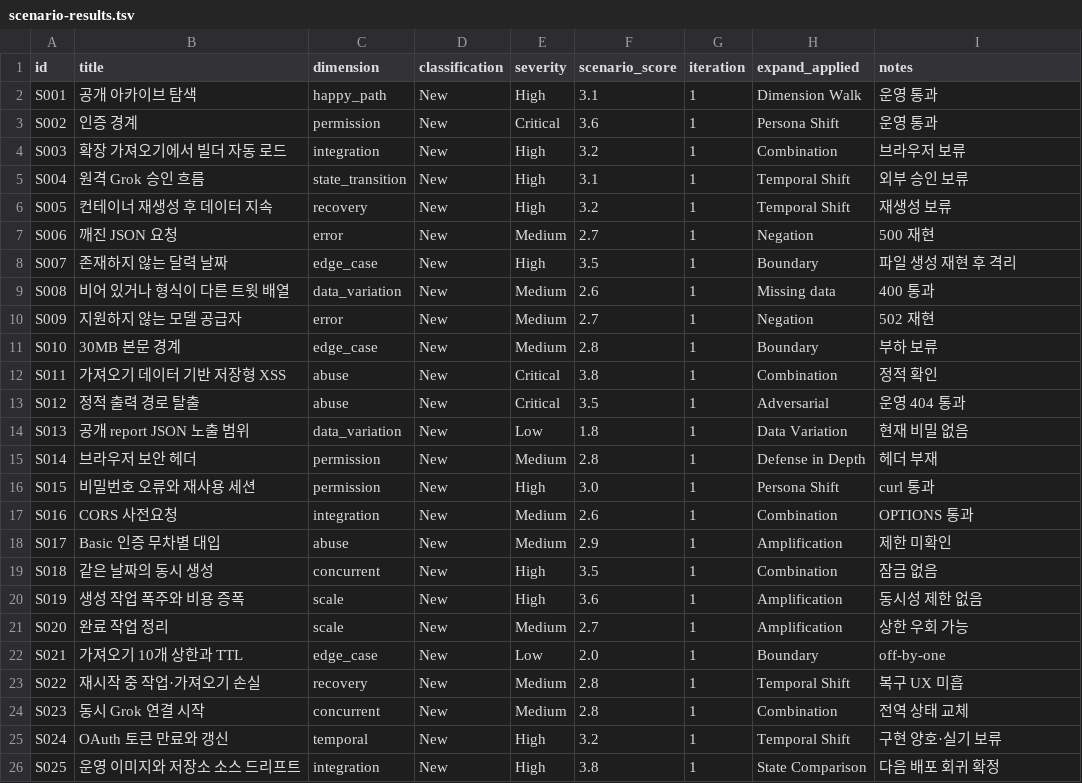
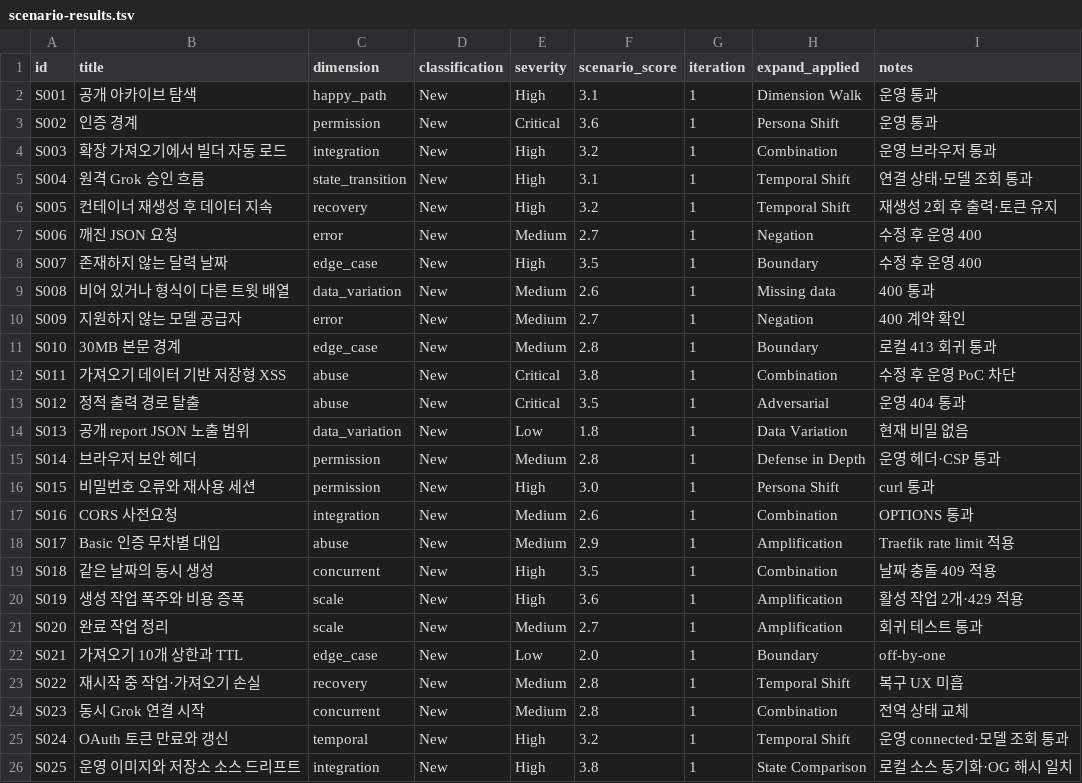
Before and after one commit to leecg39/Xsearch, a TSV file: scenario/260810-2111-xsearch-news-deployment/scenario-results.tsv, drawn as a sheet.

Commit message:
docs(research): record final deployment QA outcome

```diff
--- a/scenario/260810-2111-xsearch-news-deployment/scenario-results.tsv
+++ b/scenario/260810-2111-xsearch-news-deployment/scenario-results.tsv
@@ -3,20 +3,20 @@ S001	공개 아카이브 탐색	happy_path	New	High	3.1	1	Dimension Walk	운영
 S002	인증 경계	permission	New	Critical	3.6	1	Persona Shift	운영 통과
-S003	확장 가져오기에서 빌더 자동 로드	integration	New	High	3.2	1	Combination	브라우저 보류
-S004	원격 Grok 승인 흐름	state_transition	New	High	3.1	1	Temporal Shift	외부 승인 보류
-S005	컨테이너 재생성 후 데이터 지속	recovery	New	High	3.2	1	Temporal Shift	재생성 보류
-S006	깨진 JSON 요청	error	New	Medium	2.7	1	Negation	500 재현
-S007	존재하지 않는 달력 날짜	edge_case	New	High	3.5	1	Boundary	파일 생성 재현 후 격리
+S003	확장 가져오기에서 빌더 자동 로드	integration	New	High	3.2	1	Combination	운영 브라우저 통과
+S004	원격 Grok 승인 흐름	state_transition	New	High	3.1	1	Temporal Shift	연결 상태·모델 조회 통과
+S005	컨테이너 재생성 후 데이터 지속	recovery	New	High	3.2	1	Temporal Shift	재생성 2회 후 출력·토큰 유지
+S006	깨진 JSON 요청	error	New	Medium	2.7	1	Negation	수정 후 운영 400
+S007	존재하지 않는 달력 날짜	edge_case	New	High	3.5	1	Boundary	수정 후 운영 400
 S008	비어 있거나 형식이 다른 트윗 배열	data_variation	New	Medium	2.6	1	Missing data	400 통과
-S009	지원하지 않는 모델 공급자	error	New	Medium	2.7	1	Negation	502 재현
-S010	30MB 본문 경계	edge_case	New	Medium	2.8	1	Boundary	부하 보류
-S011	가져오기 데이터 기반 저장형 XSS	abuse	New	Critical	3.8	1	Combination	정적 확인
+S009	지원하지 않는 모델 공급자	error	New	Medium	2.7	1	Negation	400 계약 확인
+S010	30MB 본문 경계	edge_case	New	Medium	2.8	1	Boundary	로컬 413 회귀 통과
+S011	가져오기 데이터 기반 저장형 XSS	abuse	New	Critical	3.8	1	Combination	수정 후 운영 PoC 차단
 S012	정적 출력 경로 탈출	abuse	New	Critical	3.5	1	Adversarial	운영 404 통과
 S013	공개 report JSON 노출 범위	data_variation	New	Low	1.8	1	Data Variation	현재 비밀 없음
-S014	브라우저 보안 헤더	permission	New	Medium	2.8	1	Defense in Depth	헤더 부재
+S014	브라우저 보안 헤더	permission	New	Medium	2.8	1	Defense in Depth	운영 헤더·CSP 통과
 S015	비밀번호 오류와 재사용 세션	permission	New	High	3.0	1	Persona Shift	curl 통과
 S016	CORS 사전요청	integration	New	Medium	2.6	1	Combination	OPTIONS 통과
-S017	Basic 인증 무차별 대입	abuse	New	Medium	2.9	1	Amplification	제한 미확인
-S018	같은 날짜의 동시 생성	concurrent	New	High	3.5	1	Combination	잠금 없음
-S019	생성 작업 폭주와 비용 증폭	scale	New	High	3.6	1	Amplification	동시성 제한 없음
-S020	완료 작업 정리	scale	New	Medium	2.7	1	Amplification	상한 우회 가능
+S017	Basic 인증 무차별 대입	abuse	New	Medium	2.9	1	Amplification	Traefik rate limit 적용
+S018	같은 날짜의 동시 생성	concurrent	New	High	3.5	1	Combination	날짜 충돌 409 적용
+S019	생성 작업 폭주와 비용 증폭	scale	New	High	3.6	1	Amplification	활성 작업 2개·429 적용
+S020	완료 작업 정리	scale	New	Medium	2.7	1	Amplification	회귀 테스트 통과
 S021	가져오기 10개 상한과 TTL	edge_case	New	Low	2.0	1	Boundary	off-by-one
@@ -24,3 +24,3 @@ S022	재시작 중 작업·가져오기 손실	recovery	New	Medium	2.8	1	Tempora
 S023	동시 Grok 연결 시작	concurrent	New	Medium	2.8	1	Combination	전역 상태 교체
-S024	OAuth 토큰 만료와 갱신	temporal	New	High	3.2	1	Temporal Shift	구현 양호·실기 보류
-S025	운영 이미지와 저장소 소스 드리프트	integration	New	High	3.8	1	State Comparison	다음 배포 회귀 확정
+S024	OAuth 토큰 만료와 갱신	temporal	New	High	3.2	1	Temporal Shift	운영 connected·모델 조회 통과
+S025	운영 이미지와 저장소 소스 드리프트	integration	New	High	3.8	1	State Comparison	로컬 소스 동기화·OG 해시 일치
```
Also changed, not shown: 1 other file.
